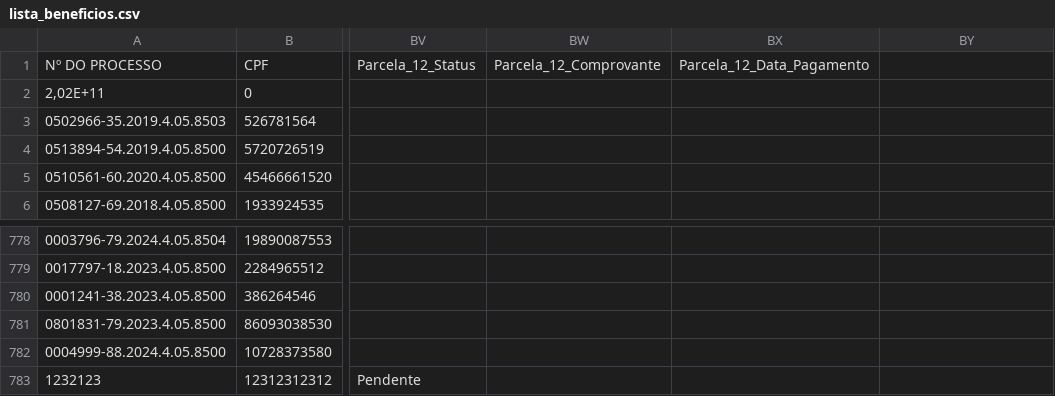
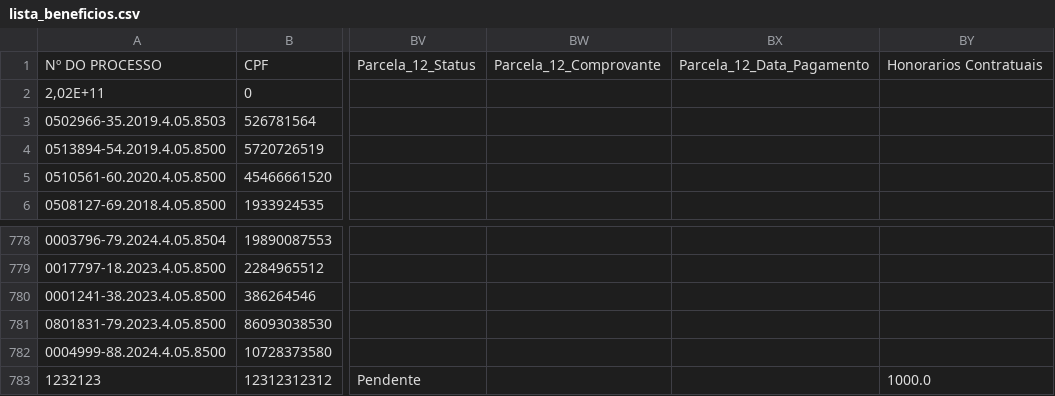
Before and after one commit to leoparipiranga/capistrano_processos, a CSV file: bases/lista_beneficios.csv, drawn as a sheet; only a part is shown, gaps mark what is left out; the diff names each change by its address in the sheet, - before the commit and + after, or states it on an @@ line.

Commit message:
Atualização via Streamlit 31/08/2025 18:31:28

```diff
--- a/bases/lista_beneficios.csv
+++ b/bases/lista_beneficios.csv
-BY1: (empty)
+BY1: Honorarios Contratuais
-BY783: (empty)
+BY783: 1000.0
```
